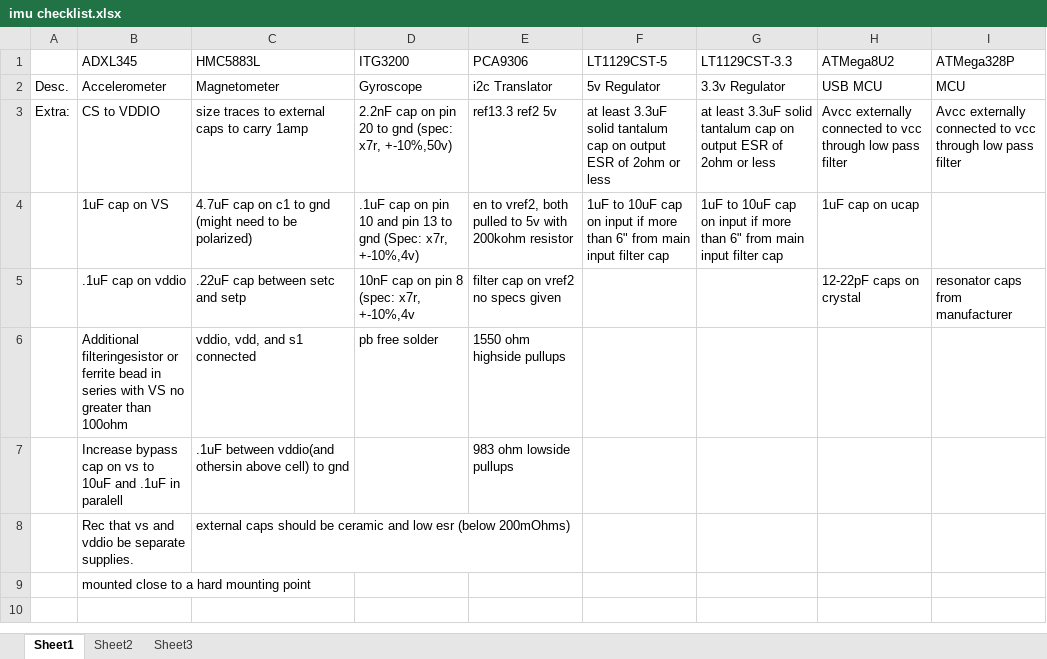
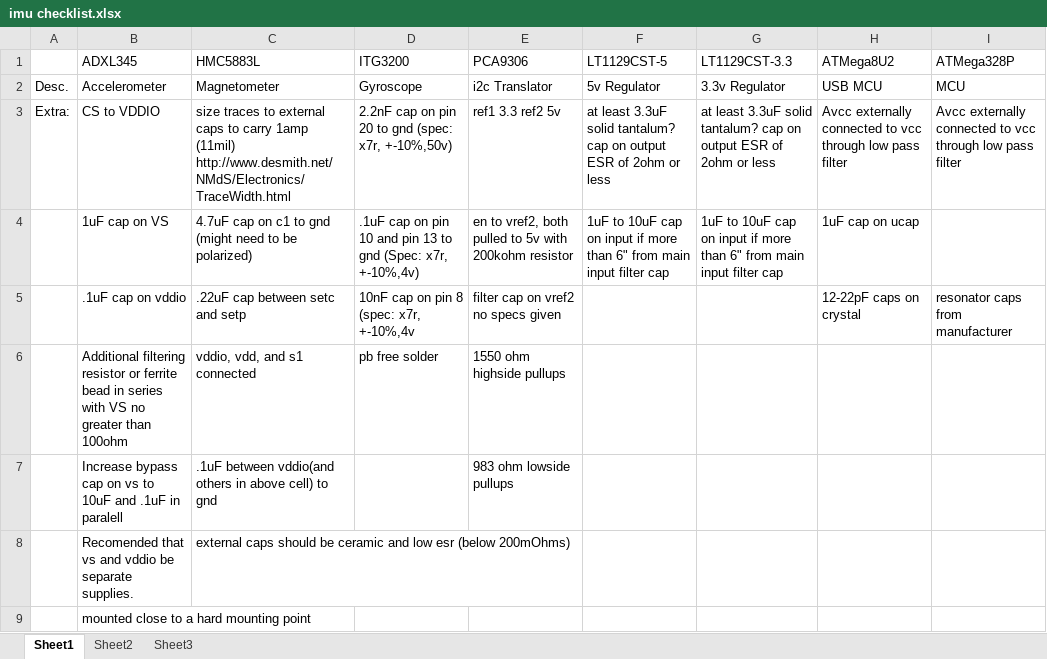
Before and after one commit to DanChianucci/imu_pcb_design, an Excel workbook: imu checklist.xlsx, sheet Sheet1, drawn as a sheet; values as stored, in another font and other column widths than the file's, no cell formats; conditional formats not drawn; ↵ is a line break in a cell; the diff names each change by its address in the sheet, - before the commit and + after, or states it on an @@ line.

Commit message:
Checked all externally needed parts.

```diff
--- a/imu checklist.xlsx (sheet Sheet1)
+++ b/imu checklist.xlsx (sheet Sheet1)
-C3 (HMC5883L): …carry 1amp
+C3 (HMC5883L): …carry 1amp (11mil) ↵ http://www.desmith.net/NMdS/Electronics/TraceWidth.html
-E3 (PCA9306): ref13.3 ref2 5v
+E3 (PCA9306): ref1 3.3 ref2 5v
-F3 (LT1129CST-5): …3.3uF solid tantalum cap on…
+F3 (LT1129CST-5): …3.3uF solid tantalum? cap on…
-G3 (LT1129CST-3.3): …3.3uF solid tantalum cap on…
+G3 (LT1129CST-3.3): …3.3uF solid tantalum? cap on…
-B6 (ADXL345): Additional filteringesistor or ferrite…
+B6 (ADXL345): Additional filtering resistor or ferrite…
-C7 (HMC5883L): …between vddio(and othersin above cell)…
+C7 (HMC5883L): …between vddio(and others in above cell)…
-B8 (ADXL345): Rec that vs…
+B8 (ADXL345): Recomended that vs…
```
Also changed, not shown: cell formats.
